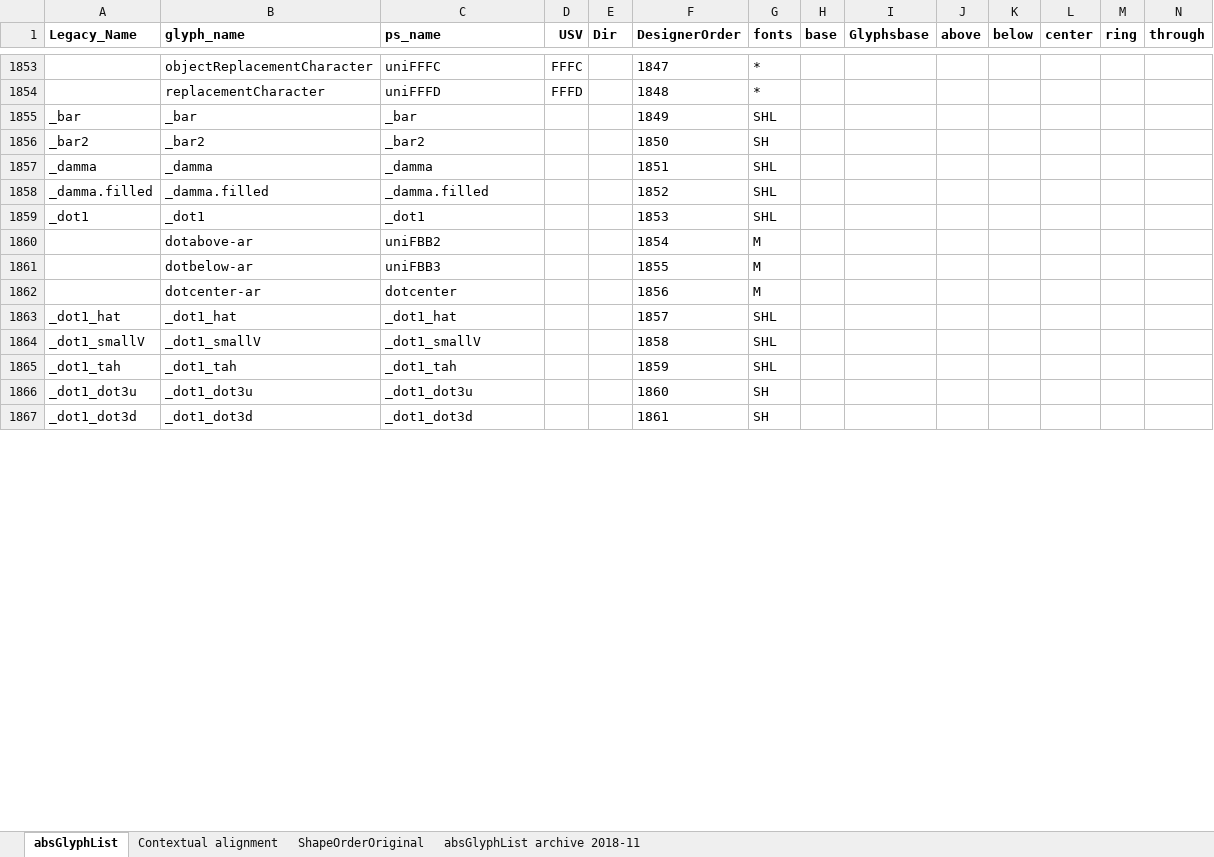
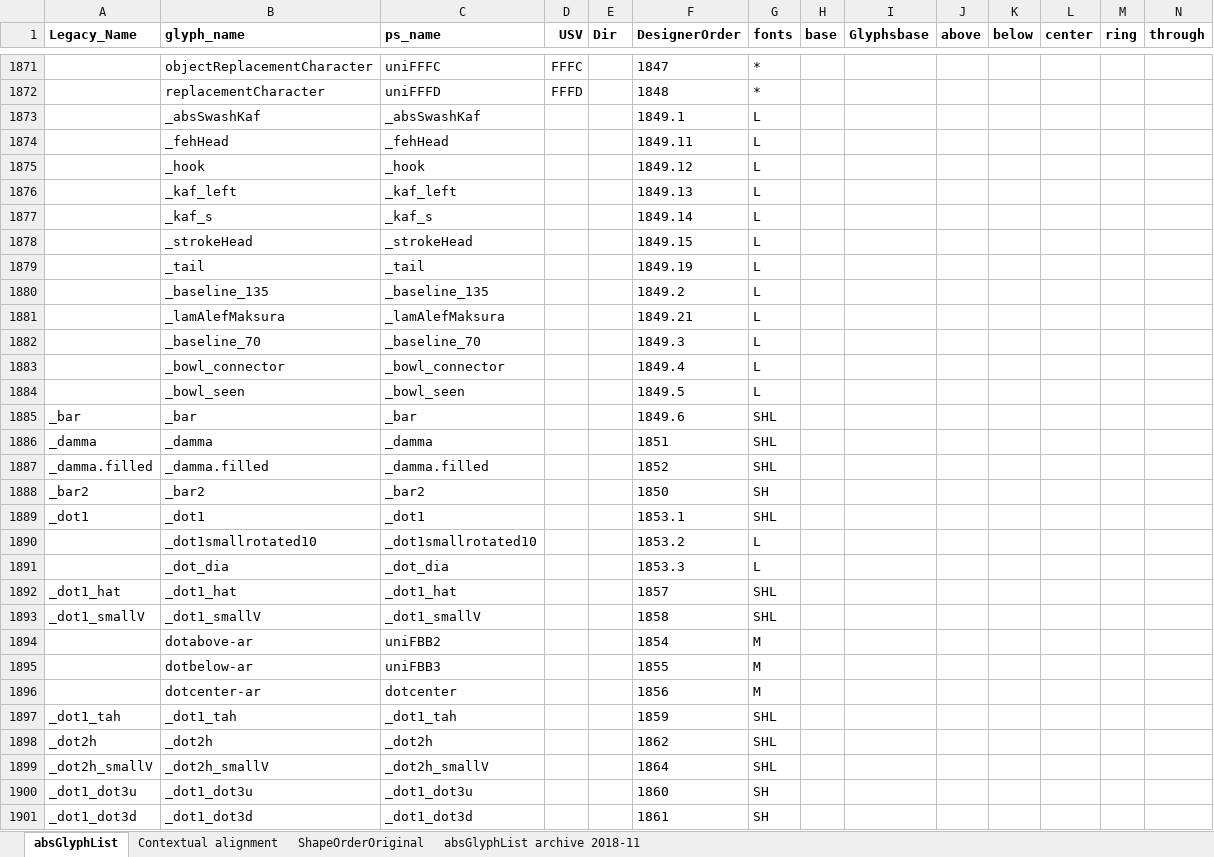
Before and after one commit to silnrsi/font-arab-tools, an Excel workbook: absGlyphList/absGlyphList.xlsx, sheet absGlyphList, drawn as a sheet; only a part is shown, gaps mark what is left out; values as stored, in another font and other column widths than the file's, no borders; charts and pictures not drawn; addresses are those after the commit; rows hold the shown columns only; the diff covers the shown part only; the diff names each change by its address in the sheet, - before the commit and + after, or states it on an @@ line.

Commit message:
Added rhg to .sixNine dammatan. Added glyphs needed for Lateef.

```diff
--- a/absGlyphList/absGlyphList.xlsx (sheet absGlyphList)
+++ b/absGlyphList/absGlyphList.xlsx (sheet absGlyphList)
+row 1873:  | _absSwashKaf | _absSwashKaf |  |  | 1849.1 | L
+row 1874:  | _fehHead | _fehHead |  |  | 1849.11 | L
+row 1875:  | _hook | _hook |  |  | 1849.12 | L
+row 1876:  | _kaf_left | _kaf_left |  |  | 1849.13 | L
+row 1877:  | _kaf_s | _kaf_s |  |  | 1849.14 | L
+row 1878:  | _strokeHead | _strokeHead |  |  | 1849.15 | L
+row 1879:  | _tail | _tail |  |  | 1849.19 | L
+row 1880:  | _baseline_135 | _baseline_135 |  |  | 1849.2 | L
+row 1881:  | _lamAlefMaksura | _lamAlefMaksura |  |  | 1849.21 | L
+row 1882:  | _baseline_70 | _baseline_70 |  |  | 1849.3 | L
+row 1883:  | _bowl_connector | _bowl_connector |  |  | 1849.4 | L
+row 1884:  | _bowl_seen | _bowl_seen |  |  | 1849.5 | L
-F1885 (DesignerOrder): 1849
+F1885 (DesignerOrder): 1849.6
@@ row 1856 moved to row 1888: _bar2 @@
-F1889 (DesignerOrder): 1853
+F1889 (DesignerOrder): 1853.1
+row 1890:  | _dot1smallrotated10 | _dot1smallrotated10 |  |  | 1853.2 | L
+row 1891:  | _dot_dia | _dot_dia |  |  | 1853.3 | L
@@ row 1863 moved to row 1892: _dot1_hat @@
@@ row 1864 moved to row 1893: _dot1_smallV @@
@@ row 1868 moved to row 1898: _dot2h @@
@@ row 1870 moved to row 1899: _dot2h_smallV @@
```
Also changed, not shown: 21 added rows, 15 moved rows and 24 edited cells elsewhere in this sheet, charts or pictures, 1 other file.
